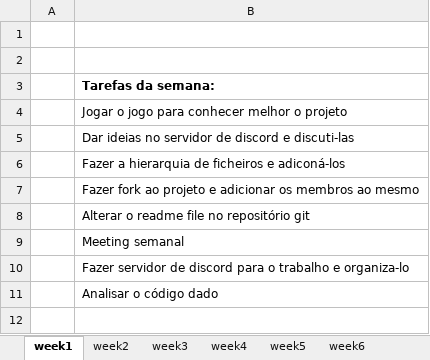
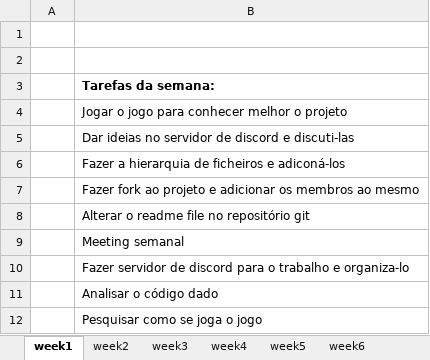
Before and after one commit to ricardpereira98/SE2324_55204_56837_58119_58427_58535_59472, an Excel workbook: Project_Management/Work breakdown structure.xlsx, sheet week1, drawn as a sheet; values as stored, in another font and other column widths than the file's, no borders; the diff names each change by its address in the sheet, - before the commit and + after, or states it on an @@ line.

```diff
--- a/Project_Management/Work breakdown structure.xlsx (sheet week1)
+++ b/Project_Management/Work breakdown structure.xlsx (sheet week1)
+row 12:  | Pesquisar como se joga o jogo
```
Also changed, not shown: Project_Management/Sprint1/Burndown chart.xlsx, Project_Management/Sprint1/Scrum Board.xlsx.
